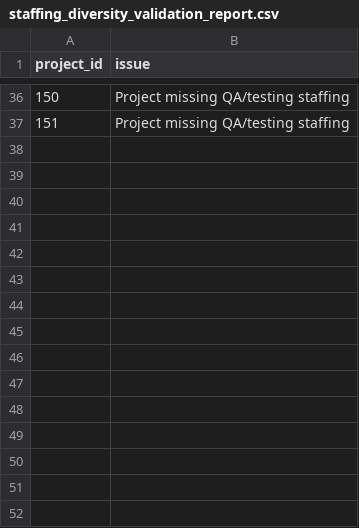
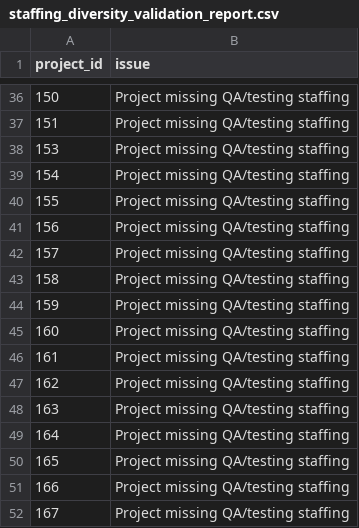
Before and after one commit to joydas/predictive-planner, a CSV file: ml-service/reports/staffing_diversity_validation_report.csv, drawn as a sheet; only a part is shown, gaps mark what is left out; the diff names each change by its address in the sheet, - before the commit and + after, or states it on an @@ line.

Commit message:
Refined a few fixes for regression project and CRs

```diff
--- a/ml-service/reports/staffing_diversity_validation_report.csv
+++ b/ml-service/reports/staffing_diversity_validation_report.csv
+row 38: 153 | Project missing QA/testing staffing
+row 39: 154 | Project missing QA/testing staffing
+row 40: 155 | Project missing QA/testing staffing
+row 41: 156 | Project missing QA/testing staffing
+row 42: 157 | Project missing QA/testing staffing
+row 43: 158 | Project missing QA/testing staffing
+row 44: 159 | Project missing QA/testing staffing
+row 45: 160 | Project missing QA/testing staffing
+row 46: 161 | Project missing QA/testing staffing
+row 47: 162 | Project missing QA/testing staffing
+row 48: 163 | Project missing QA/testing staffing
+row 49: 164 | Project missing QA/testing staffing
+row 50: 165 | Project missing QA/testing staffing
+row 51: 166 | Project missing QA/testing staffing
+row 52: 167 | Project missing QA/testing staffing
```
Also changed, not shown: ml-service/datasets/project_training_dataset.csv, ml-service/reports/staffing_distribution_report.csv, 20 other files.
